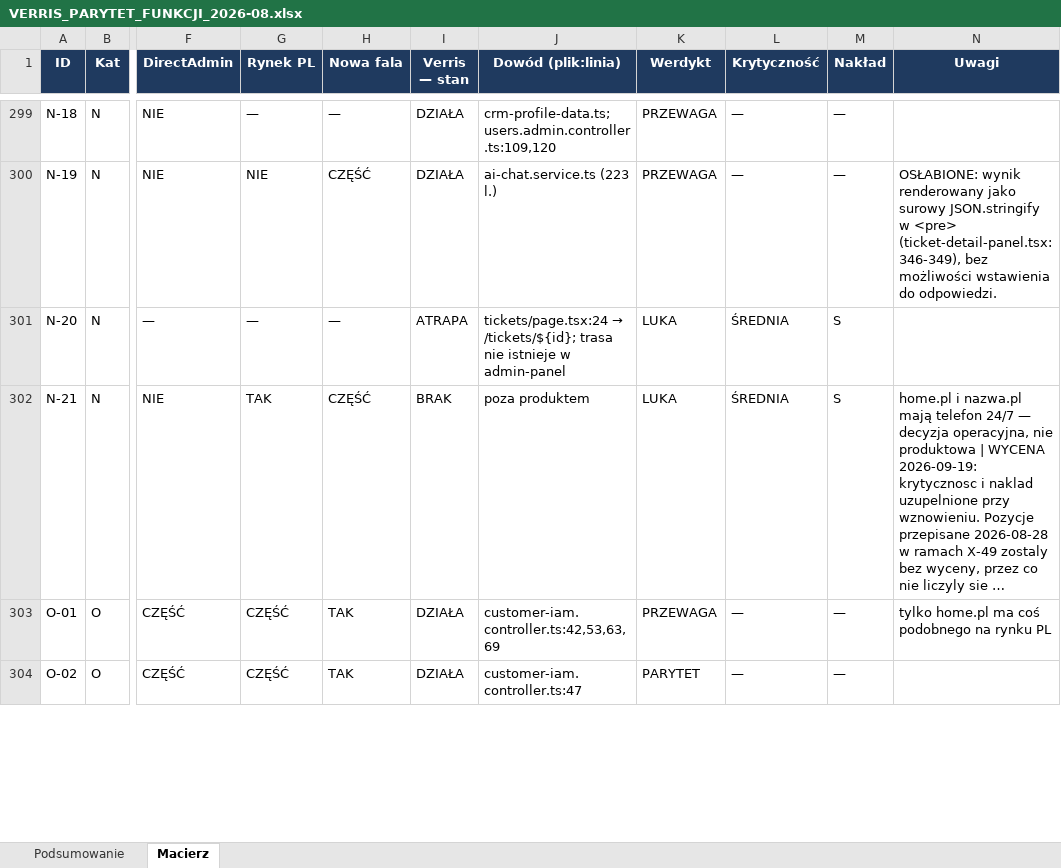
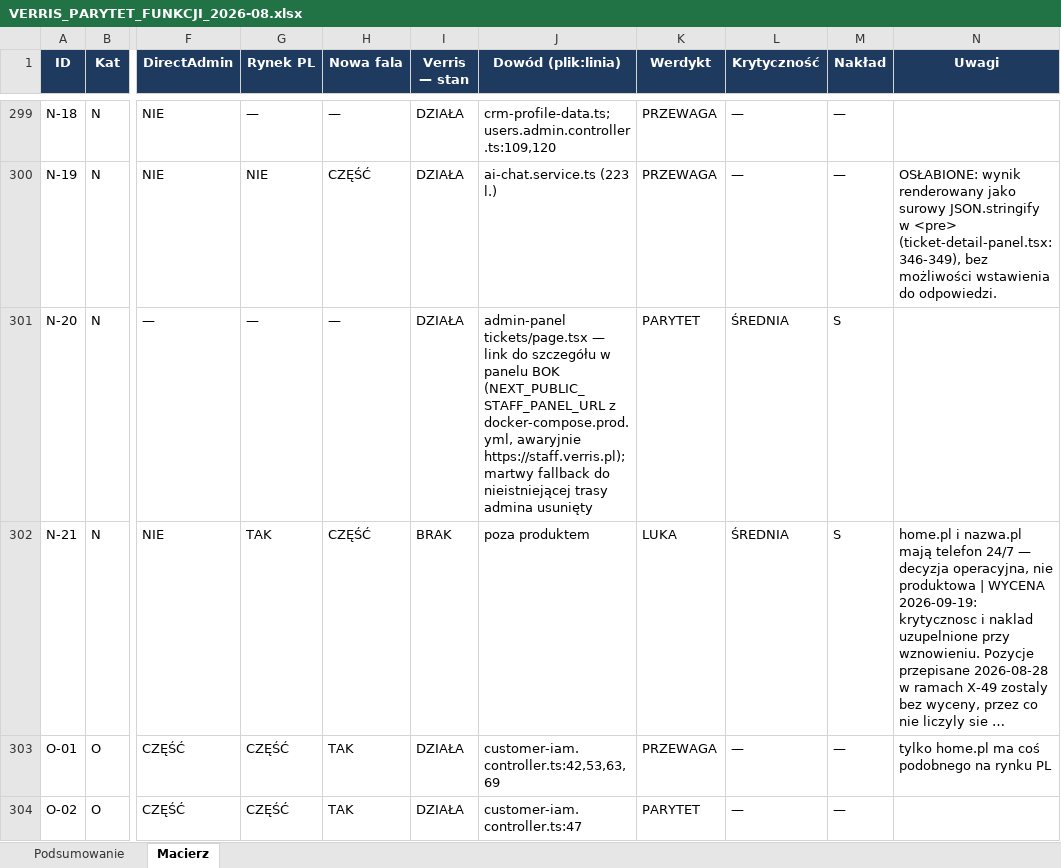
Before and after one commit to dominik-hvln/verris, an Excel workbook: audyt-parytetu-2026-08/VERRIS_PARYTET_FUNKCJI_2026-08.xlsx, sheet Macierz, drawn as a sheet; only a part is shown, gaps mark what is left out; long unchanged cells end in …; values as stored, in another font and other column widths than the file's, no borders; conditional formats not drawn; the diff covers the shown part only; the diff names each change by its address in the sheet, - before the commit and + after, or states it on an @@ line.

```diff
--- a/audyt-parytetu-2026-08/VERRIS_PARYTET_FUNKCJI_2026-08.xlsx (sheet Macierz)
+++ b/audyt-parytetu-2026-08/VERRIS_PARYTET_FUNKCJI_2026-08.xlsx (sheet Macierz)
-I301 (Verris — stan): ATRAPA
+I301 (Verris — stan): DZIAŁA
@@ J301 (Dowód (plik:linia)): tickets/page.tsx:24 → /tickets/${id}; trasa nie istnieje w admin-panel → admin-panel tickets/page.tsx — link do szczegółu w panelu BOK (NEXT_PUBLIC_STAFF_PANEL_URL z docker-compose.prod.yml, awaryjnie https://staff.verris.pl); martwy fallback do nieistniejącej trasy admina usunięty @@
-K301 (Werdykt): LUKA
+K301 (Werdykt): PARYTET
```
Also changed, not shown: 26 edited cells elsewhere in this sheet, plan-startowy-2026-08/VERRIS_BACKLOG_STARTOWY.xlsx, 3 other files.
